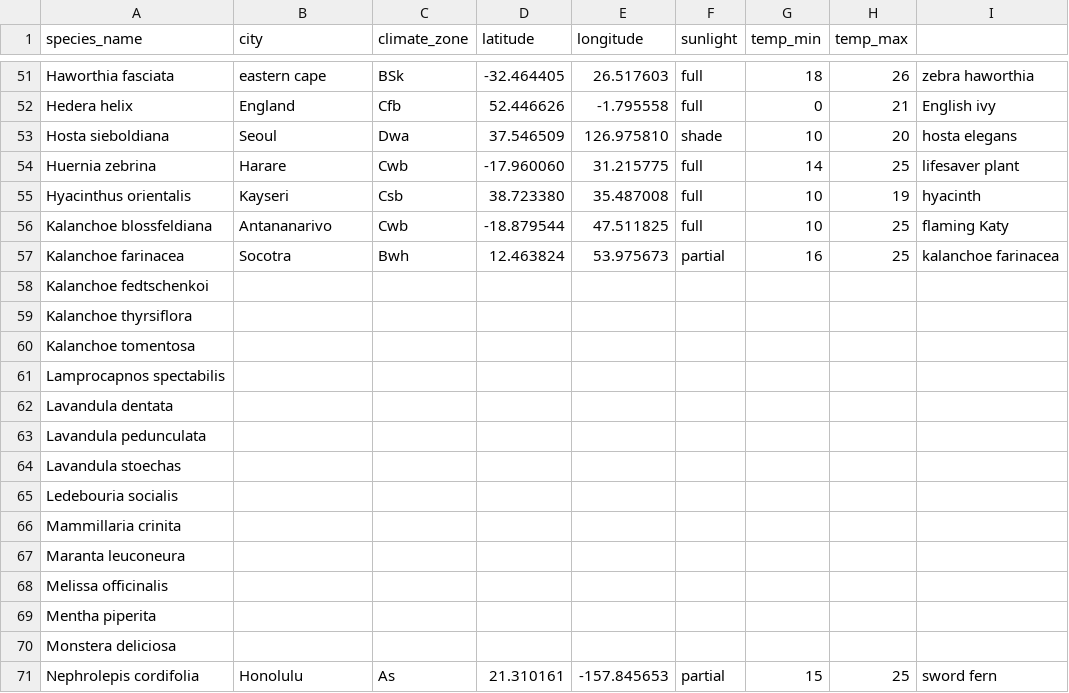
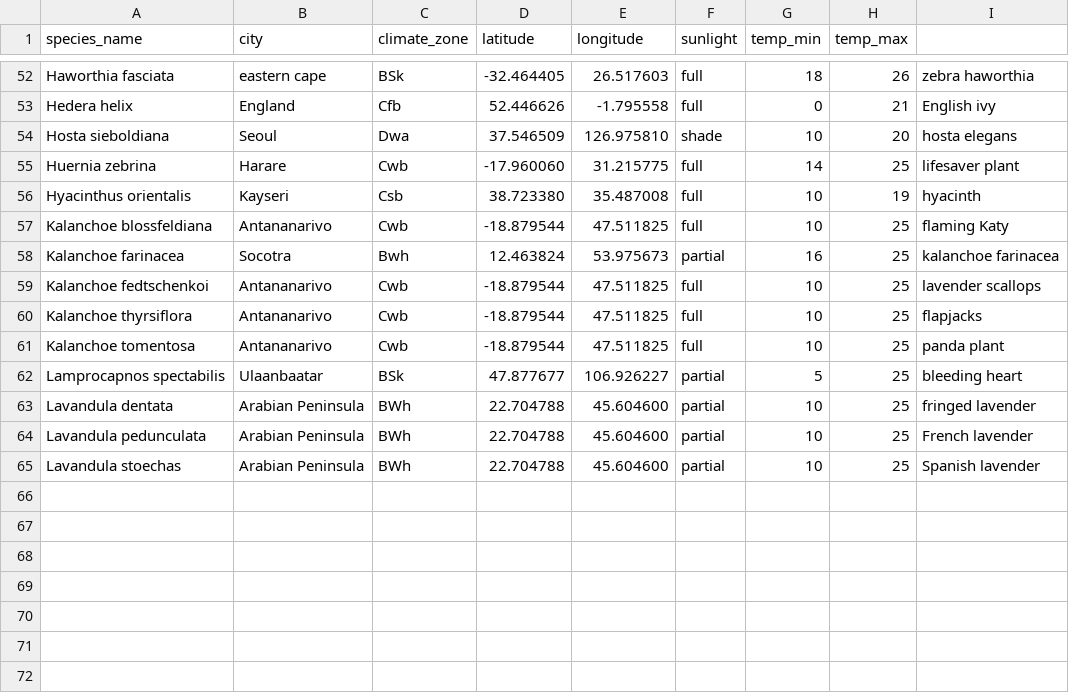
Before and after one commit to chen-jenn/aloe, a CSV file: db/seeds/plants.csv, drawn as a sheet; only a part is shown, gaps mark what is left out; the diff covers the shown part only.

Commit message:
Add image to plant seeds

```diff
--- a/db/seeds/plants.csv
+++ b/db/seeds/plants.csv
@@ -57,15 +58,8 @@ Kalanchoe blossfeldiana,Antananarivo,Cwb,-18.879544,47.511825,full,10,25,flaming
 Kalanchoe farinacea,Socotra,Bwh,12.463824,53.975673,partial,16,25,kalanchoe farinacea
-Kalanchoe fedtschenkoi,
-Kalanchoe thyrsiflora,
-Kalanchoe tomentosa,
-Lamprocapnos spectabilis,
-Lavandula dentata,
-Lavandula pedunculata,
-Lavandula stoechas,
-Ledebouria socialis,
-Mammillaria crinita,
-Maranta leuconeura,
-Melissa officinalis,
-Mentha piperita,
-Monstera deliciosa,
-Nephrolepis cordifolia,Honolulu,As,21.310161,-157.845653,partial,15,25,sword fern
+Kalanchoe fedtschenkoi,Antananarivo,Cwb,-18.879544,47.511825,full,10,25,lavender scallops
+Kalanchoe thyrsiflora,Antananarivo,Cwb,-18.879544,47.511825,full,10,25,flapjacks
+Kalanchoe tomentosa,Antananarivo,Cwb,-18.879544,47.511825,full,10,25,panda plant
+Lamprocapnos spectabilis,Ulaanbaatar,BSk,47.877677,106.926227,partial,5,25,bleeding heart
+Lavandula dentata,Arabian Peninsula,BWh,22.704788,45.604600,partial,10,25,fringed lavender
+Lavandula pedunculata,Arabian Peninsula,BWh,22.704788,45.604600,partial,10,25,French lavender
+Lavandula stoechas,Arabian Peninsula,BWh,22.704788,45.604600,partial,10,25,Spanish lavender
```
Also changed, not shown: 1 added row and 30 removed rows elsewhere in this file, 3 other files.
